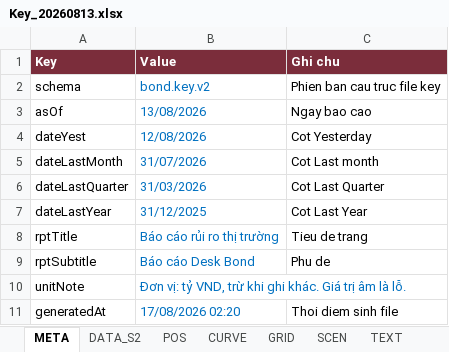
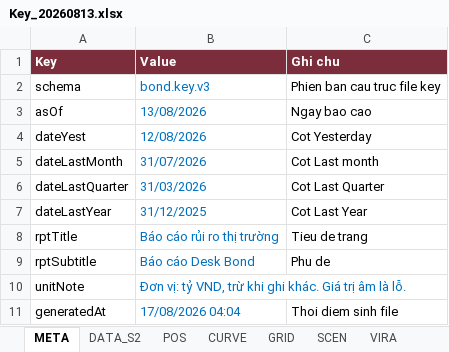
Before and after one commit to L4maZ/HTML, an Excel workbook: bond/Key_20260813.xlsx, sheet META, drawn as a sheet; values as stored, in another font and other column widths than the file's, no borders; the diff names each change by its address in the sheet, - before the commit and + after, or states it on an @@ line.

```diff
--- a/bond/Key_20260813.xlsx (sheet META)
+++ b/bond/Key_20260813.xlsx (sheet META)
+sheet tab: VIRA
-B2 (Value): bond.key.v2
+B2 (Value): bond.key.v3
-B11 (Value): 17/08/2026 02:20
+B11 (Value): 17/08/2026 04:04
```
Also changed, not shown: sheet GRID, other sheet tabs, 4 other files.
